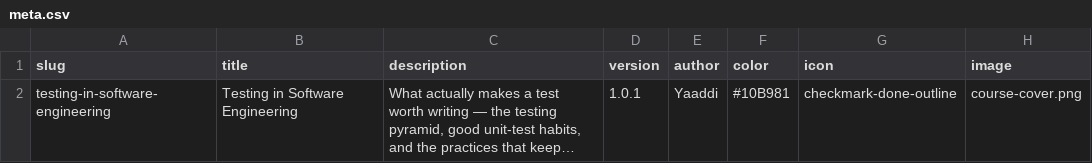
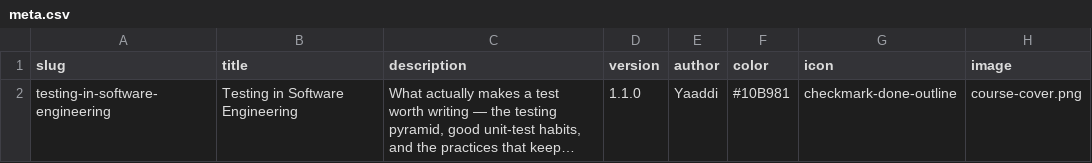
Before and after one commit to yaaddi-courses/testing-in-software-engineering, a CSV file: source/meta.csv, drawn as a sheet; long unchanged cells end in …; the diff names each change by its address in the sheet, - before the commit and + after, or states it on an @@ line.

```diff
--- a/source/meta.csv
+++ b/source/meta.csv
-D2 (version): 1.0.1
+D2 (version): 1.1.0
```
Also changed, not shown: source/glossary.csv, 14 other files.
